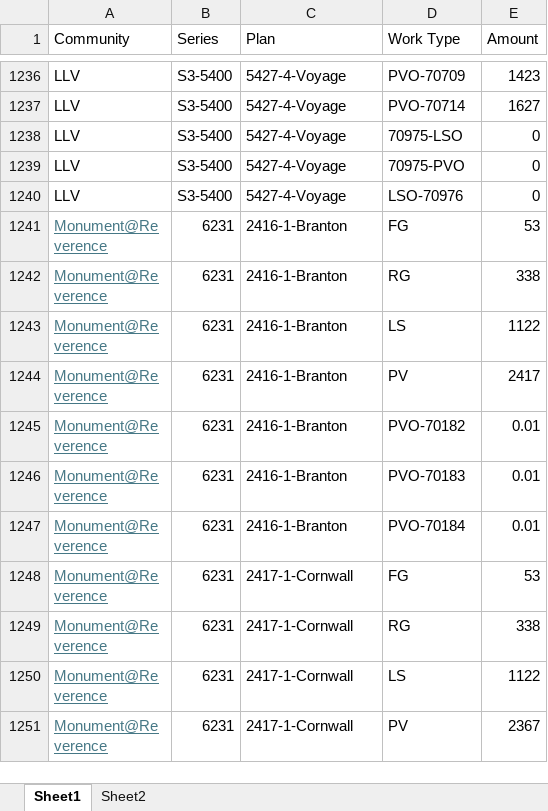
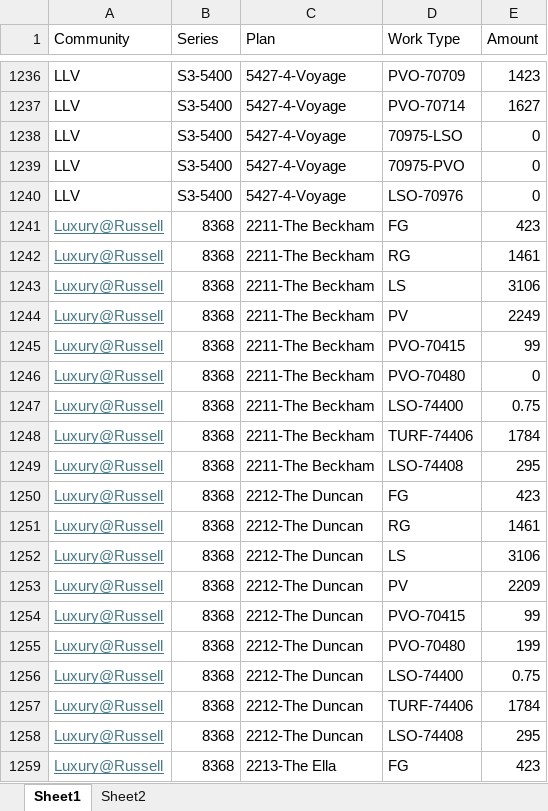
Before and after one commit to TapatioSpice/PulteContracts, an Excel workbook: PulteContracts1.xlsx, sheet Sheet1, drawn as a sheet; only a part is shown, gaps mark what is left out; the shorter side is filled out with more unchanged rows; values as stored, in another font and other column widths than the file's, no borders; table styles not drawn; the diff covers the shown part only; the diff names each change by its address in the sheet, - before the commit and + after, or states it on an @@ line.

```diff
--- a/PulteContracts1.xlsx (sheet Sheet1)
+++ b/PulteContracts1.xlsx (sheet Sheet1)
+row 1241: Luxury@Russell | 8368 | 2211-The Beckham | FG | 423
+row 1242: Luxury@Russell | 8368 | 2211-The Beckham | RG | 1461
+row 1243: Luxury@Russell | 8368 | 2211-The Beckham | LS | 3106
+row 1244: Luxury@Russell | 8368 | 2211-The Beckham | PV | 2249
+row 1245: Luxury@Russell | 8368 | 2211-The Beckham | PVO-70415 | 99
+row 1246: Luxury@Russell | 8368 | 2211-The Beckham | PVO-70480 | 0
+row 1247: Luxury@Russell | 8368 | 2211-The Beckham | LSO-74400 | 0.75
+row 1248: Luxury@Russell | 8368 | 2211-The Beckham | TURF-74406 | 1784
+row 1249: Luxury@Russell | 8368 | 2211-The Beckham | LSO-74408 | 295
+row 1250: Luxury@Russell | 8368 | 2212-The Duncan | FG | 423
+row 1251: Luxury@Russell | 8368 | 2212-The Duncan | RG | 1461
+row 1252: Luxury@Russell | 8368 | 2212-The Duncan | LS | 3106
+row 1253: Luxury@Russell | 8368 | 2212-The Duncan | PV | 2209
+row 1254: Luxury@Russell | 8368 | 2212-The Duncan | PVO-70415 | 99
+row 1255: Luxury@Russell | 8368 | 2212-The Duncan | PVO-70480 | 199
+row 1256: Luxury@Russell | 8368 | 2212-The Duncan | LSO-74400 | 0.75
+row 1257: Luxury@Russell | 8368 | 2212-The Duncan | TURF-74406 | 1784
+row 1258: Luxury@Russell | 8368 | 2212-The Duncan | LSO-74408 | 295
+row 1259: Luxury@Russell | 8368 | 2213-The Ella | FG | 423
```
Also changed, not shown: 65 added rows elsewhere in this sheet.
